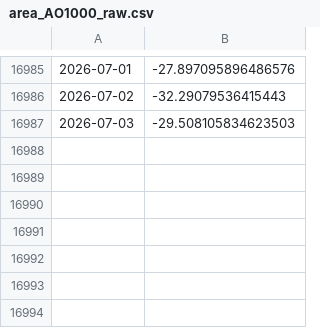
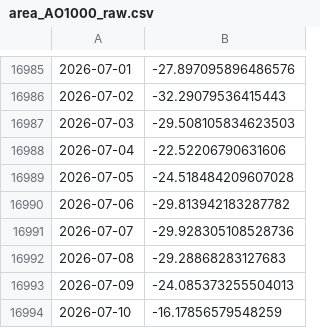
Before and after one commit to linusmagnusson/clint_ts_output, a CSV file: area_AO1000_raw.csv, drawn as a sheet; only a part is shown, gaps mark what is left out.

```diff
--- a/area_AO1000_raw.csv
+++ b/area_AO1000_raw.csv
@@ -16987 +16987,8 @@
 2026-07-03,-29.508105834623503
+2026-07-04,-22.52206790631606
+2026-07-05,-24.518484209607028
+2026-07-06,-29.813942183287782
+2026-07-07,-29.928305108528736
+2026-07-08,-29.28868283127683
+2026-07-09,-24.085373255504013
+2026-07-10,-16.17856579548259
```
Also changed, not shown: glob_2t_raw.csv, nao_classic_raw.csv, 12 other files.
